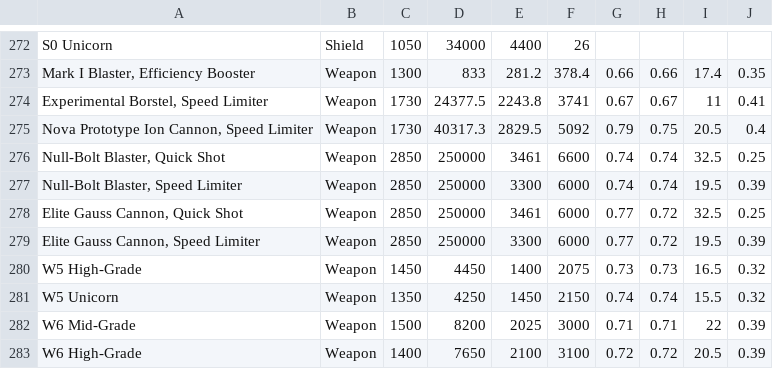
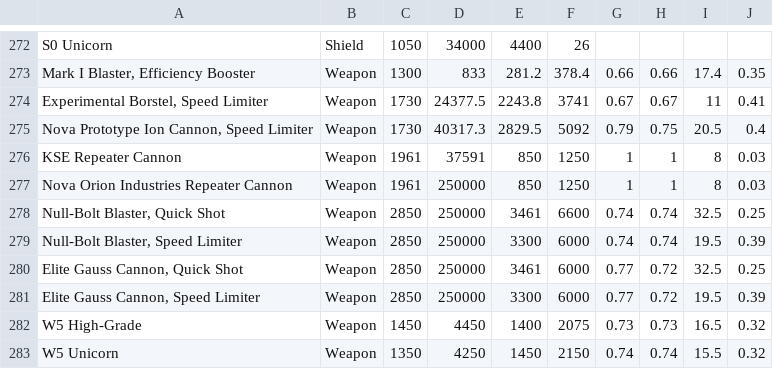
Before and after one commit to SeraphExodus/Seraphs-Loadout-Tool, a CSV file: Loadout Tool 2.0/complib.csv, drawn as a sheet; only a part is shown, gaps mark what is left out; the shorter side is filled out with more unchanged rows.

```diff
--- a/Loadout Tool 2.0/complib.csv
+++ b/Loadout Tool 2.0/complib.csv
@@ -275,2 +275,4 @@ S0 Unicorn,Shield,1050,34000,4400,26,,,,
 "Nova Prototype Ion Cannon, Speed Limiter",Weapon,1730,40317.3,2829.5,5092,0.79,0.75,20.5,0.4
+KSE Repeater Cannon,Weapon,1961,37591,850,1250,1,1,8,0.03
+Nova Orion Industries Repeater Cannon,Weapon,1961,250000,850,1250,1,1,8,0.03
 "Null-Bolt Blaster, Quick Shot",Weapon,2850,250000,3461,6600,0.74,0.74,32.5,0.25
```
Also changed, not shown: Loadout Tool 2.0/chassis.csv, Loadout Tool 2.0/jsonConfig.csv, 12 other files.
